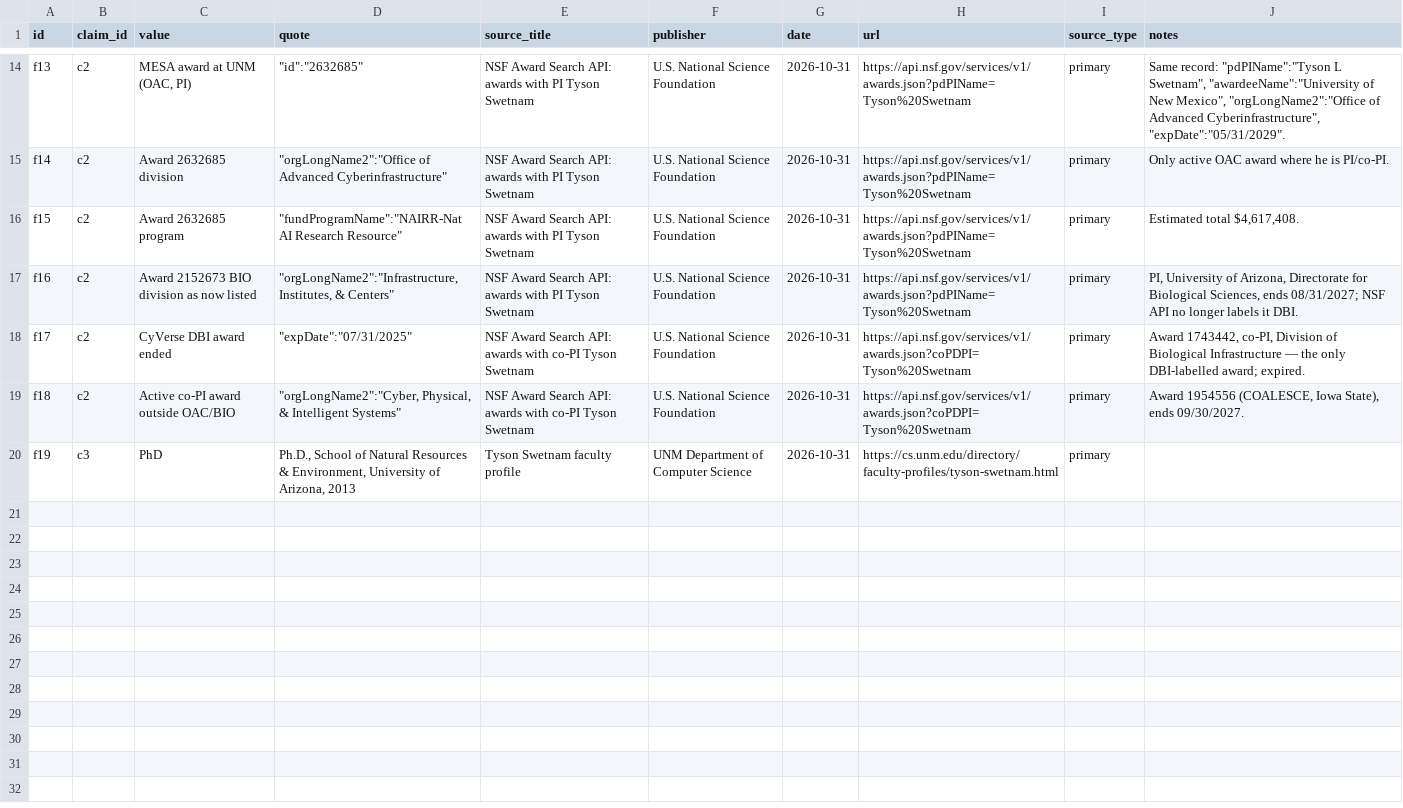
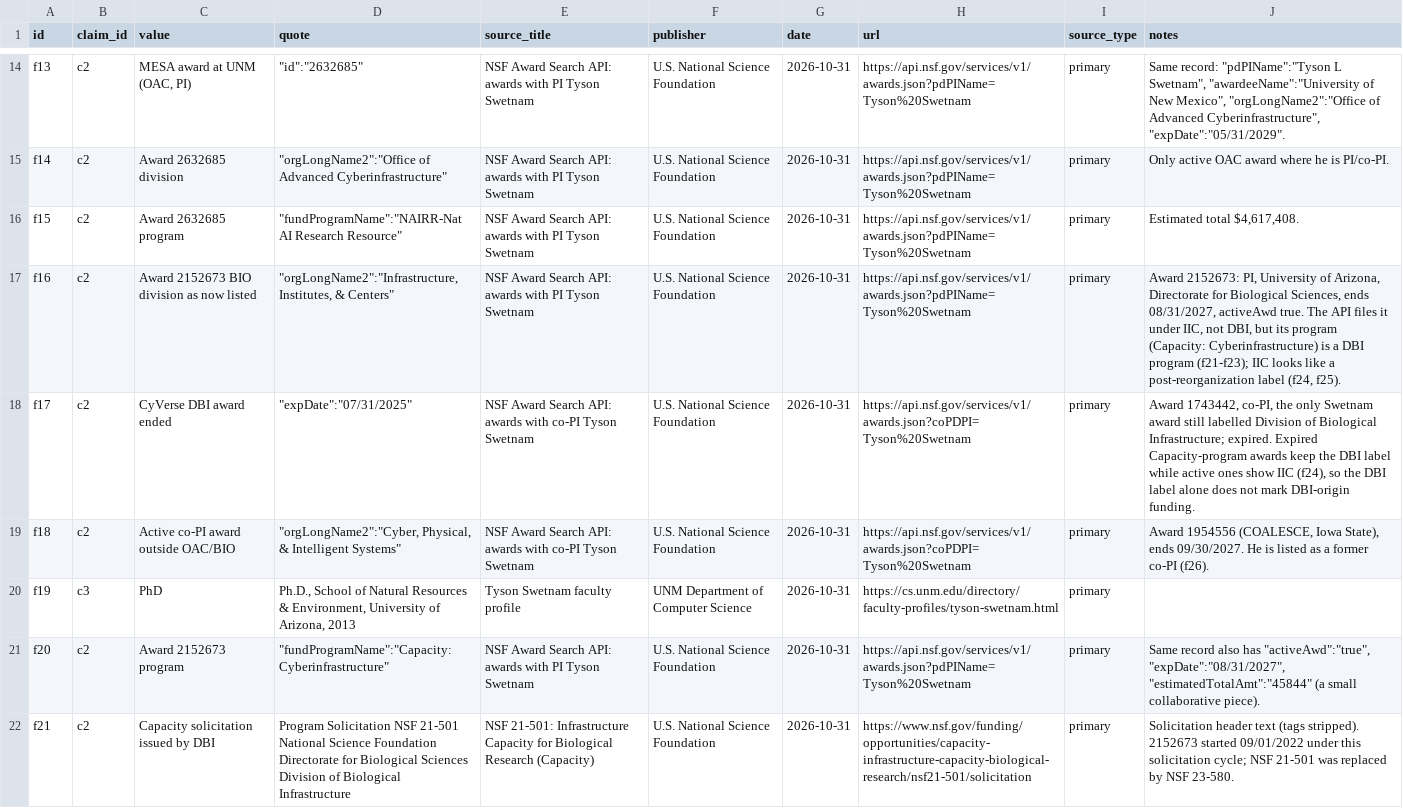
Before and after one commit to tyson-swetnam/2026-11-04-cs-colloquium-, a CSV file: slides/01-title/data/raw/research/facts.csv, drawn as a sheet; only a part is shown, gaps mark what is left out; the diff covers the shown part only.

```diff
--- a/slides/01-title/data/raw/research/facts.csv
+++ b/slides/01-title/data/raw/research/facts.csv
@@ -16,5 +16,7 @@ f14,c2,Award 2632685 division,"""orgLongName2"":""Office of Advanced Cyberinfras
 f15,c2,Award 2632685 program,"""fundProgramName"":""NAIRR-Nat AI Research Resource""",NSF Award Search API: awards with PI Tyson Swetnam,U.S. National Science Foundation,2026-10-31,https://api.nsf.gov/services/v1/awards.json?pdPIName=Tyson%20Swetnam,primary,"Estimated total $4,617,408."
-f16,c2,Award 2152673 BIO division as now listed,"""orgLongName2"":""Infrastructure, Institutes, & Centers""",NSF Award Search API: awards with PI Tyson Swetnam,U.S. National Science Foundation,2026-10-31,https://api.nsf.gov/services/v1/awards.json?pdPIName=Tyson%20Swetnam,primary,"PI, University of Arizona, Directorate for Biological Sciences, ends 08/31/2027; NSF API no longer labels it DBI."
-f17,c2,CyVerse DBI award ended,"""expDate"":""07/31/2025""",NSF Award Search API: awards with co-PI Tyson Swetnam,U.S. National Science Foundation,2026-10-31,https://api.nsf.gov/services/v1/awards.json?coPDPI=Tyson%20Swetnam,primary,"Award 1743442, co-PI, Division of Biological Infrastructure — the only DBI-labelled award; expired."
-f18,c2,Active co-PI award outside OAC/BIO,"""orgLongName2"":""Cyber, Physical, & Intelligent Systems""",NSF Award Search API: awards with co-PI Tyson Swetnam,U.S. National Science Foundation,2026-10-31,https://api.nsf.gov/services/v1/awards.json?coPDPI=Tyson%20Swetnam,primary,"Award 1954556 (COALESCE, Iowa State), ends 09/30/2027."
+f16,c2,Award 2152673 BIO division as now listed,"""orgLongName2"":""Infrastructure, Institutes, & Centers""",NSF Award Search API: awards with PI Tyson Swetnam,U.S. National Science Foundation,2026-10-31,https://api.nsf.gov/services/v1/awards.json?pdPIName=Tyson%20Swetnam,primary,"Award 2152673: PI, University of Arizona, Directorate for Biological Sciences, ends 08/31/2027, activeAwd true. The API files it under IIC, not DBI, but its program (Capacity: Cyberinfrastructure) is a DBI program (f21-f23); IIC looks like a post-reorganization label (f24, f25)."
+f17,c2,CyVerse DBI award ended,"""expDate"":""07/31/2025""",NSF Award Search API: awards with co-PI Tyson Swetnam,U.S. National Science Foundation,2026-10-31,https://api.nsf.gov/services/v1/awards.json?coPDPI=Tyson%20Swetnam,primary,"Award 1743442, co-PI, the only Swetnam award still labelled Division of Biological Infrastructure; expired. Expired Capacity-program awards keep the DBI label while active ones show IIC (f24), so the DBI label alone does not mark DBI-origin funding."
+f18,c2,Active co-PI award outside OAC/BIO,"""orgLongName2"":""Cyber, Physical, & Intelligent Systems""",NSF Award Search API: awards with co-PI Tyson Swetnam,U.S. National Science Foundation,2026-10-31,https://api.nsf.gov/services/v1/awards.json?coPDPI=Tyson%20Swetnam,primary,"Award 1954556 (COALESCE, Iowa State), ends 09/30/2027. He is listed as a former co-PI (f26)."
 f19,c3,PhD,"Ph.D., School of Natural Resources & Environment, University of Arizona, 2013",Tyson Swetnam faculty profile,UNM Department of Computer Science,2026-10-31,https://cs.unm.edu/directory/faculty-profiles/tyson-swetnam.html,primary,
+f20,c2,Award 2152673 program,"""fundProgramName"":""Capacity: Cyberinfrastructure""",NSF Award Search API: awards with PI Tyson Swetnam,U.S. National Science Foundation,2026-10-31,https://api.nsf.gov/services/v1/awards.json?pdPIName=Tyson%20Swetnam,primary,"Same record also has ""activeAwd"":""true"", ""expDate"":""08/31/2027"", ""estimatedTotalAmt"":""45844"" (a small collaborative piece)."
+f21,c2,Capacity solicitation issued by DBI,Program Solicitation NSF 21-501 National Science Foundation Directorate for Biological Sciences Division of Biological Infrastructure,NSF 21-501: Infrastructure Capacity for Biological Research (Capacity),U.S. National Science Foundation,2026-10-31,https://www.nsf.gov/funding/opportunities/capacity-infrastructure-capacity-biological-research/nsf21-501/solicitation,primary,Solicitation header text (tags stripped). 2152673 started 09/01/2022 under this solicitation cycle; NSF 21-501 was replaced by NSF 23-580.
```
Also changed, not shown: 6 added rows elsewhere in this file, 7 other files.
